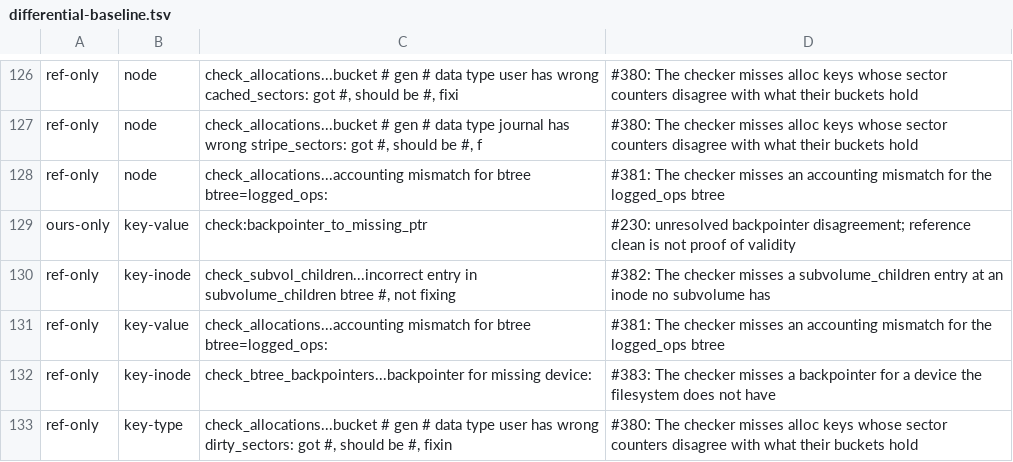
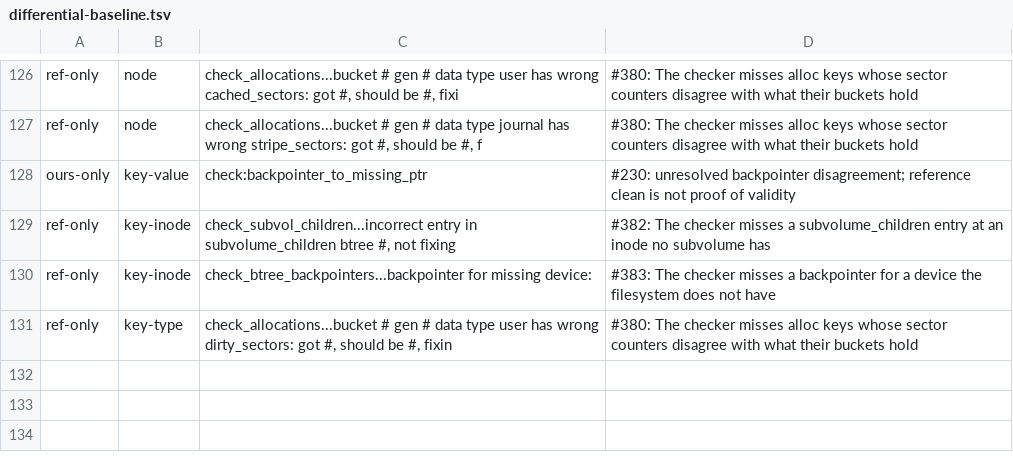
Before and after one commit to antimatter-studios/rust-fs-bcachefs, a TSV file: fuzz/differential-baseline.tsv, drawn as a sheet; only a part is shown, gaps mark what is left out.

Commit message:
fix: a logged_ops accounting mismatch is reported (#381)
- btree::node_counts counts a btree's nodes and interior nodes, with the journal replay applied to interior nodes as walk_replayed applies it, counting leaves from their parents' pointers.
- check_btree_accounting reports accounting_mismatch when a btree's own accounting key is not its node sectors, nodes and interior nodes, and the checker judges logged_ops' key that way on a clean filesystem.
- Both #381 classes leave fuzz/differential-baseline.tsv, docs/clean-room.md records the kind-6 key's counters, and a changelog fragment the fix.

```diff
--- a/fuzz/differential-baseline.tsv
+++ b/fuzz/differential-baseline.tsv
@@ -127,6 +127,4 @@ ref-only	node	check_allocations...bucket # gen # data type user has wrong cached
 ref-only	node	check_allocations...bucket # gen # data type journal has wrong stripe_sectors: got #, should be #, f	#380: The checker misses alloc keys whose sector counters disagree with what their buckets hold
-ref-only	node	check_allocations...accounting mismatch for btree btree=logged_ops:	#381: The checker misses an accounting mismatch for the logged_ops btree
 ours-only	key-value	check:backpointer_to_missing_ptr	#230: unresolved backpointer disagreement; reference clean is not proof of validity
 ref-only	key-inode	check_subvol_children...incorrect entry in subvolume_children btree #, not fixing	#382: The checker misses a subvolume_children entry at an inode no subvolume has
-ref-only	key-value	check_allocations...accounting mismatch for btree btree=logged_ops:	#381: The checker misses an accounting mismatch for the logged_ops btree
 ref-only	key-inode	check_btree_backpointers...backpointer for missing device:	#383: The checker misses a backpointer for a device the filesystem does not have
```
Also changed, not shown: 4 other files.
